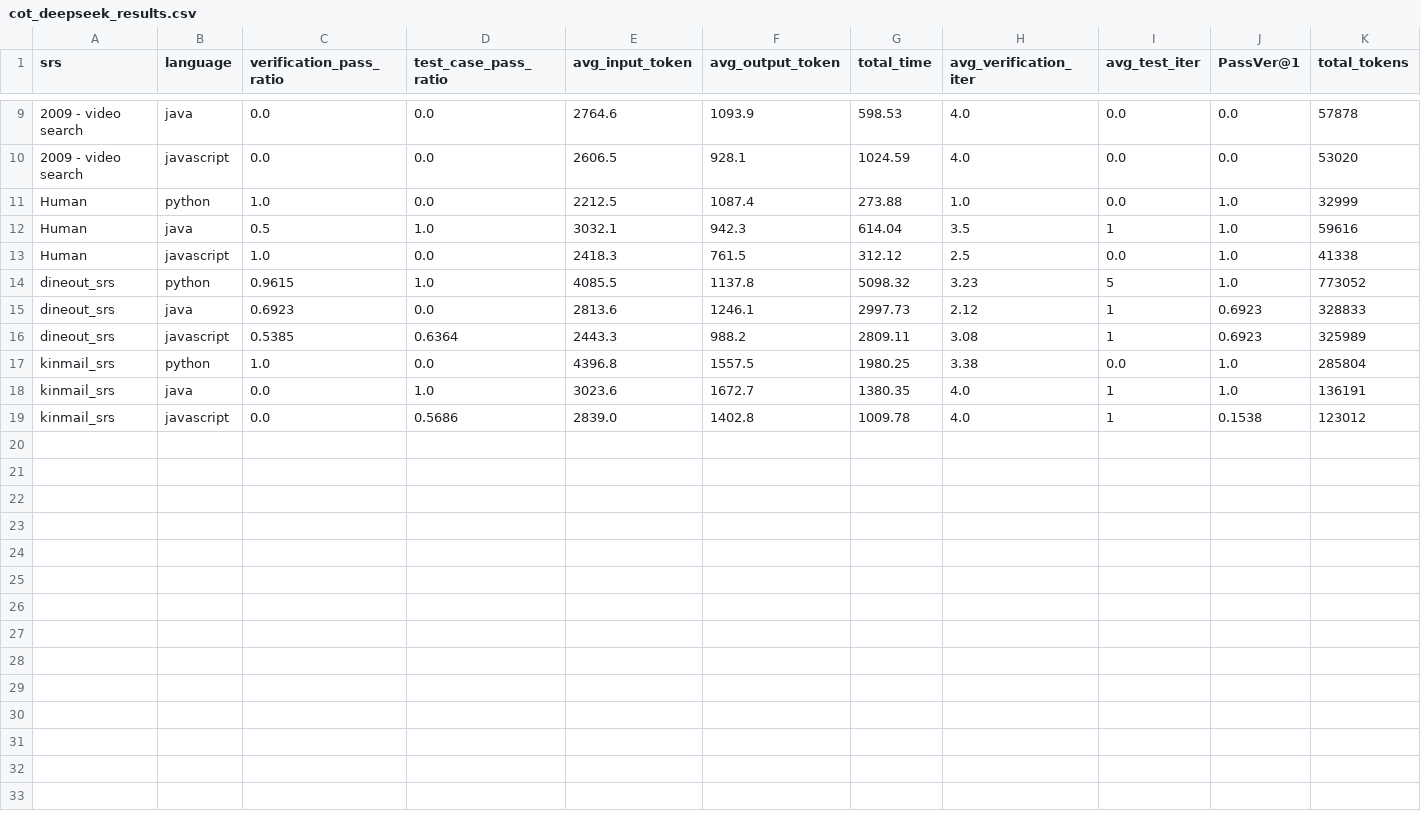
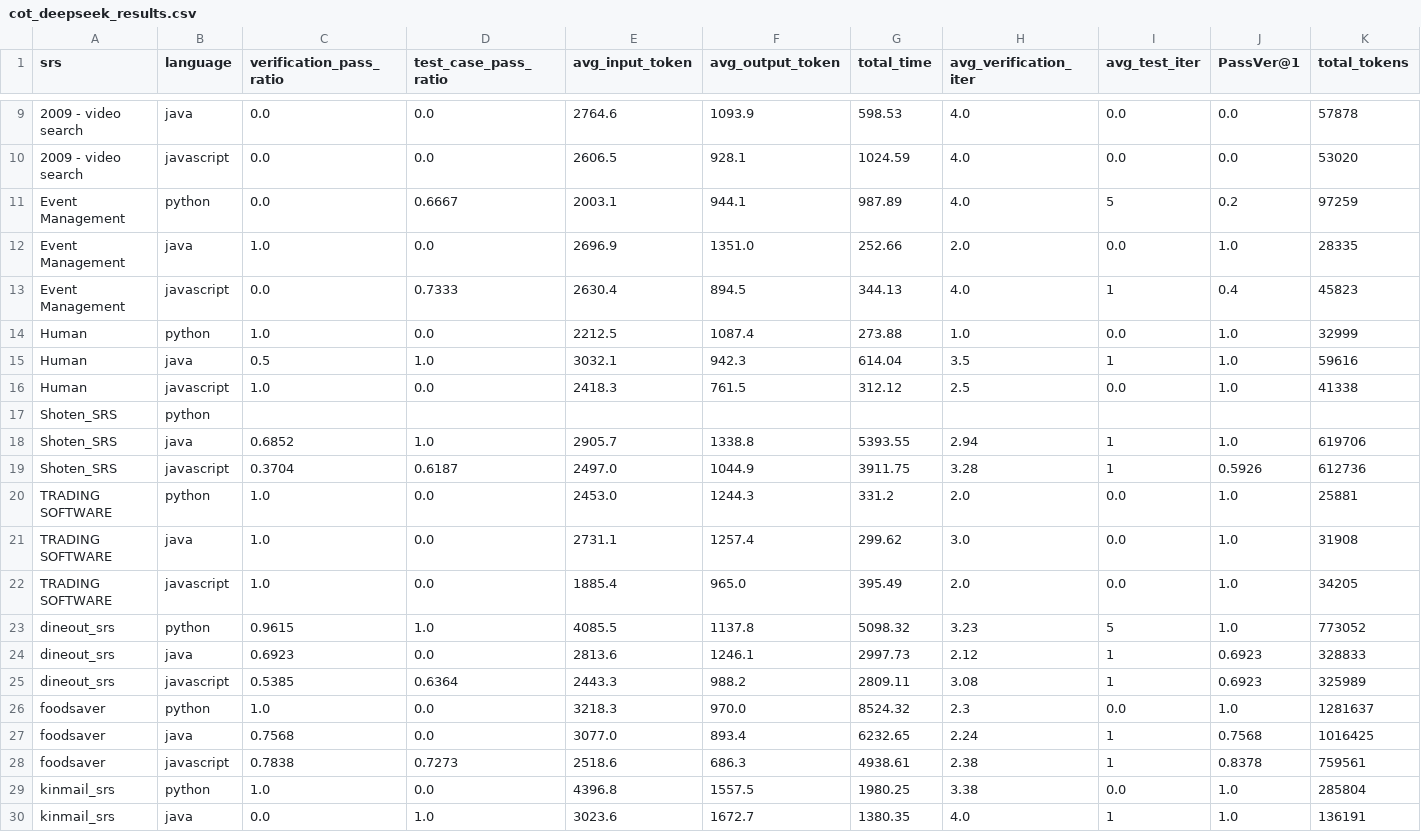
Before and after one commit to aalok012/Agentic-Cleanroom, a CSV file: cot_deepseek_results.csv, drawn as a sheet; only a part is shown, gaps mark what is left out; the shorter side is filled out with more unchanged rows.

Commit message:
Update DeepSeek run results

```diff
--- a/cot_deepseek_results.csv
+++ b/cot_deepseek_results.csv
@@ -10,2 +10,5 @@ srs,language,verification_pass_ratio,test_case_pass_ratio,avg_input_token,avg_ou
 2009 - video search,javascript,0.0,0.0,2606.5,928.1,1024.59,4.0,0.0,0.0,53020
+Event Management,python,0.0,0.6667,2003.1,944.1,987.89,4.0,5,0.2,97259
+Event Management,java,1.0,0.0,2696.9,1351.0,252.66,2.0,0.0,1.0,28335
+Event Management,javascript,0.0,0.7333,2630.4,894.5,344.13,4.0,1,0.4,45823
 Human,python,1.0,0.0,2212.5,1087.4,273.88,1.0,0.0,1.0,32999
@@ -13,2 +16,8 @@ Human,java,0.5,1.0,3032.1,942.3,614.04,3.5,1,1.0,59616
 Human,javascript,1.0,0.0,2418.3,761.5,312.12,2.5,0.0,1.0,41338
+Shoten_SRS,python,,,,,,,,,
+Shoten_SRS,java,0.6852,1.0,2905.7,1338.8,5393.55,2.94,1,1.0,619706
+Shoten_SRS,javascript,0.3704,0.6187,2497.0,1044.9,3911.75,3.28,1,0.5926,612736
+TRADING SOFTWARE,python,1.0,0.0,2453.0,1244.3,331.2,2.0,0.0,1.0,25881
+TRADING SOFTWARE,java,1.0,0.0,2731.1,1257.4,299.62,3.0,0.0,1.0,31908
+TRADING SOFTWARE,javascript,1.0,0.0,1885.4,965.0,395.49,2.0,0.0,1.0,34205
 dineout_srs,python,0.9615,1.0,4085.5,1137.8,5098.32,3.23,5,1.0,773052
@@ -16,2 +25,5 @@ dineout_srs,java,0.6923,0.0,2813.6,1246.1,2997.73,2.12,1,0.6923,328833
 dineout_srs,javascript,0.5385,0.6364,2443.3,988.2,2809.11,3.08,1,0.6923,325989
+foodsaver,python,1.0,0.0,3218.3,970.0,8524.32,2.3,0.0,1.0,1281637
+foodsaver,java,0.7568,0.0,3077.0,893.4,6232.65,2.24,1,0.7568,1016425
+foodsaver,javascript,0.7838,0.7273,2518.6,686.3,4938.61,2.38,1,0.8378,759561
 kinmail_srs,python,1.0,0.0,4396.8,1557.5,1980.25,3.38,0.0,1.0,285804
```
Also changed, not shown: three_way_summary_deepseek.csv, 17 other files.
